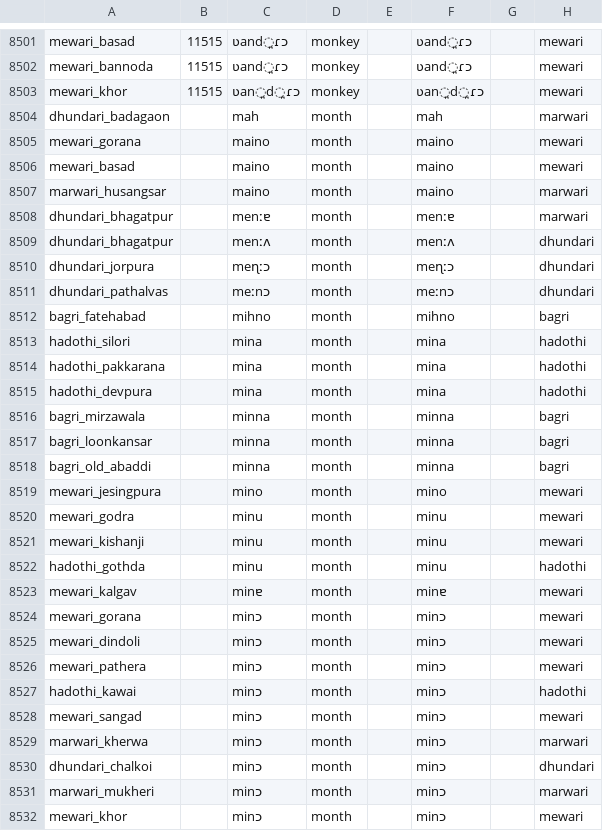
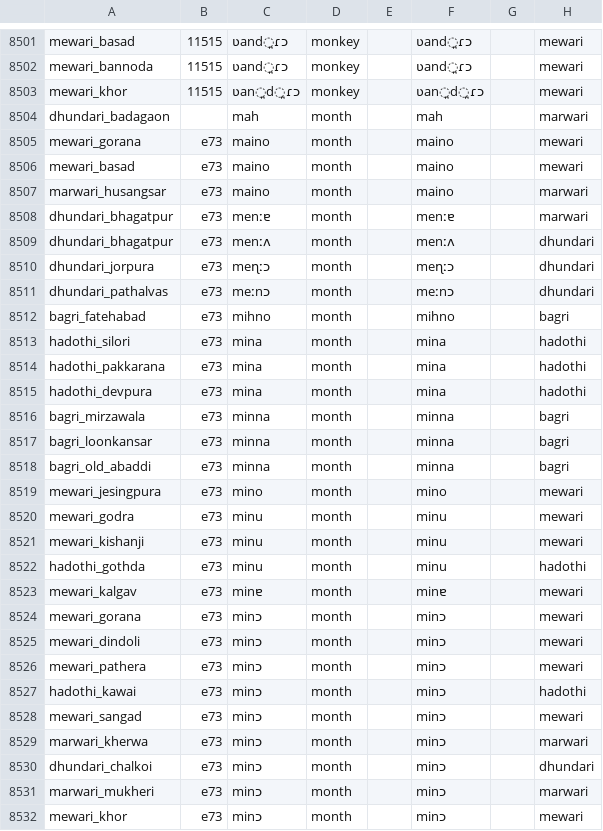
Before and after one commit to moli-mandala/data, a CSV file: data/other/forms/20230521-rajasthani.csv, drawn as a sheet; only a part is shown, gaps mark what is left out; the diff covers the shown part only.

```diff
--- a/data/other/forms/20230521-rajasthani.csv
+++ b/data/other/forms/20230521-rajasthani.csv
@@ -8504,29 +8504,29 @@ mewari_khor,11515,ʋan̪d̪ɾɔ,monkey,,ʋan̪d̪ɾɔ,,mewari
 dhundari_badagaon,,mah,month,,mah,,marwari
-mewari_gorana,,maino,month,,maino,,mewari
-mewari_basad,,maino,month,,maino,,mewari
-marwari_husangsar,,maino,month,,maino,,marwari
-dhundari_bhagatpur,,menːɐ,month,,menːɐ,,marwari
-dhundari_bhagatpur,,menːʌ,month,,menːʌ,,dhundari
-dhundari_jorpura,,meɳːɔ,month,,meɳːɔ,,dhundari
-dhundari_pathalvas,,meːnɔ,month,,meːnɔ,,dhundari
-bagri_fatehabad,,mihno,month,,mihno,,bagri
-hadothi_silori,,mina,month,,mina,,hadothi
-hadothi_pakkarana,,mina,month,,mina,,hadothi
-hadothi_devpura,,mina,month,,mina,,hadothi
-bagri_mirzawala,,minna,month,,minna,,bagri
-bagri_loonkansar,,minna,month,,minna,,bagri
-bagri_old_abaddi,,minna,month,,minna,,bagri
-mewari_jesingpura,,mino,month,,mino,,mewari
-mewari_godra,,minu,month,,minu,,mewari
-mewari_kishanji,,minu,month,,minu,,mewari
-hadothi_gothda,,minu,month,,minu,,hadothi
-mewari_kalgav,,minɐ,month,,minɐ,,mewari
-mewari_gorana,,minɔ,month,,minɔ,,mewari
-mewari_dindoli,,minɔ,month,,minɔ,,mewari
-mewari_pathera,,minɔ,month,,minɔ,,mewari
-hadothi_kawai,,minɔ,month,,minɔ,,hadothi
-mewari_sangad,,minɔ,month,,minɔ,,mewari
-marwari_kherwa,,minɔ,month,,minɔ,,marwari
-dhundari_chalkoi,,minɔ,month,,minɔ,,dhundari
-marwari_mukheri,,minɔ,month,,minɔ,,marwari
-mewari_khor,,minɔ,month,,minɔ,,mewari
+mewari_gorana,e73,maino,month,,maino,,mewari
+mewari_basad,e73,maino,month,,maino,,mewari
+marwari_husangsar,e73,maino,month,,maino,,marwari
+dhundari_bhagatpur,e73,menːɐ,month,,menːɐ,,marwari
+dhundari_bhagatpur,e73,menːʌ,month,,menːʌ,,dhundari
+dhundari_jorpura,e73,meɳːɔ,month,,meɳːɔ,,dhundari
+dhundari_pathalvas,e73,meːnɔ,month,,meːnɔ,,dhundari
+bagri_fatehabad,e73,mihno,month,,mihno,,bagri
+hadothi_silori,e73,mina,month,,mina,,hadothi
+hadothi_pakkarana,e73,mina,month,,mina,,hadothi
+hadothi_devpura,e73,mina,month,,mina,,hadothi
+bagri_mirzawala,e73,minna,month,,minna,,bagri
+bagri_loonkansar,e73,minna,month,,minna,,bagri
+bagri_old_abaddi,e73,minna,month,,minna,,bagri
+mewari_jesingpura,e73,mino,month,,mino,,mewari
+mewari_godra,e73,minu,month,,minu,,mewari
+mewari_kishanji,e73,minu,month,,minu,,mewari
+hadothi_gothda,e73,minu,month,,minu,,hadothi
+mewari_kalgav,e73,minɐ,month,,minɐ,,mewari
+mewari_gorana,e73,minɔ,month,,minɔ,,mewari
+mewari_dindoli,e73,minɔ,month,,minɔ,,mewari
+mewari_pathera,e73,minɔ,month,,minɔ,,mewari
+hadothi_kawai,e73,minɔ,month,,minɔ,,hadothi
+mewari_sangad,e73,minɔ,month,,minɔ,,mewari
+marwari_kherwa,e73,minɔ,month,,minɔ,,marwari
+dhundari_chalkoi,e73,minɔ,month,,minɔ,,dhundari
+marwari_mukheri,e73,minɔ,month,,minɔ,,marwari
+mewari_khor,e73,minɔ,month,,minɔ,,mewari
```
Also changed, not shown: 132 edited cells elsewhere in this file, data/other/forms/20230403-arora.csv, data/other/forms/20230517-chattisgarhi.csv, 8 other files.
